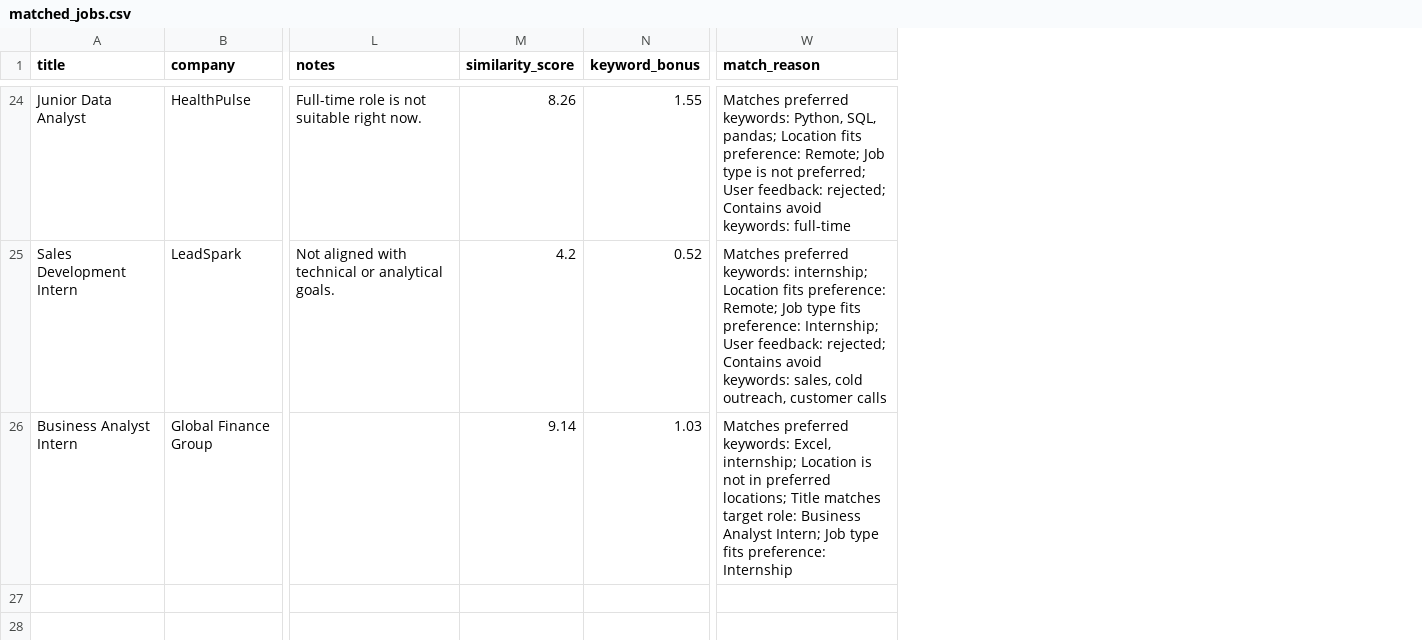
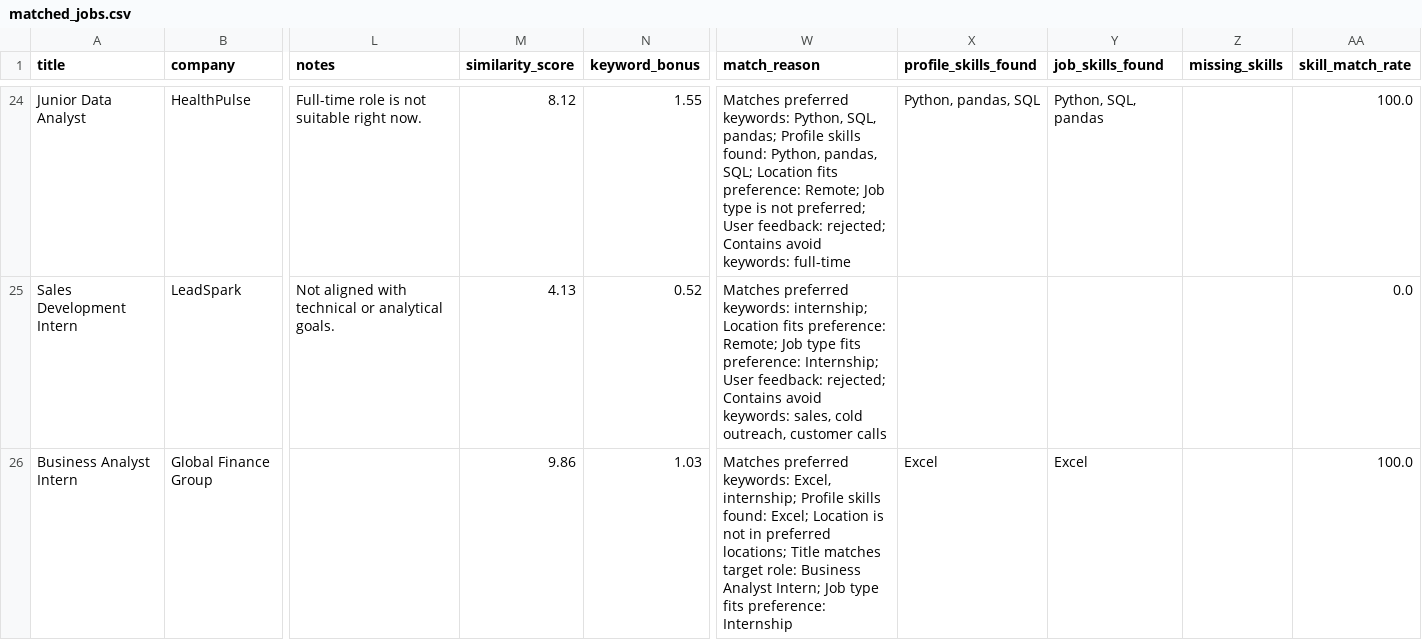
Before and after one commit to sila-kara/personal-career-opportunity-tracker, a CSV file: outputs/matched_jobs.csv, drawn as a sheet; only a part is shown, gaps mark what is left out; the diff covers the shown part only; the diff names each change by its address in the sheet, - before the commit and + after, or states it on an @@ line.

```diff
--- a/outputs/matched_jobs.csv
+++ b/outputs/matched_jobs.csv
+column X (profile_skills_found), rows 24-26: Python, pandas, SQL |  | Excel
+column Y (job_skills_found), rows 24-26: Python, SQL, pandas |  | Excel
+column Z (missing_skills), empty
+column AA (skill_match_rate), rows 24-26: 100.0 | 0.0 | 100.0
-M24 (similarity_score): 8.26
+M24 (similarity_score): 8.12
-W24 (match_reason): …SQL, pandas; Location fits…
+W24 (match_reason): …SQL, pandas; Profile skills found: Python, pandas, SQL; Location fits…
-M25 (similarity_score): 4.2
+M25 (similarity_score): 4.13
-M26 (similarity_score): 9.14
+M26 (similarity_score): 9.86
-W26 (match_reason): …Excel, internship; Location is…
+W26 (match_reason): …Excel, internship; Profile skills found: Excel; Location is…
```
Also changed, not shown: 2 added rows, 2 removed rows and 55 edited cells elsewhere in this file, outputs/google_sheets_ready.csv, 5 other files.
